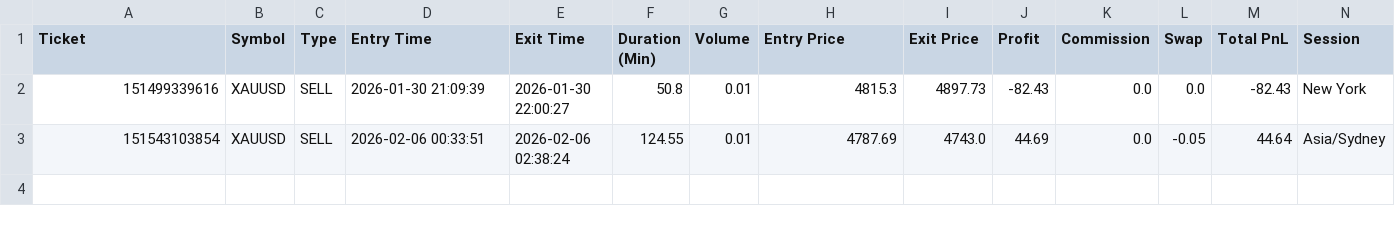
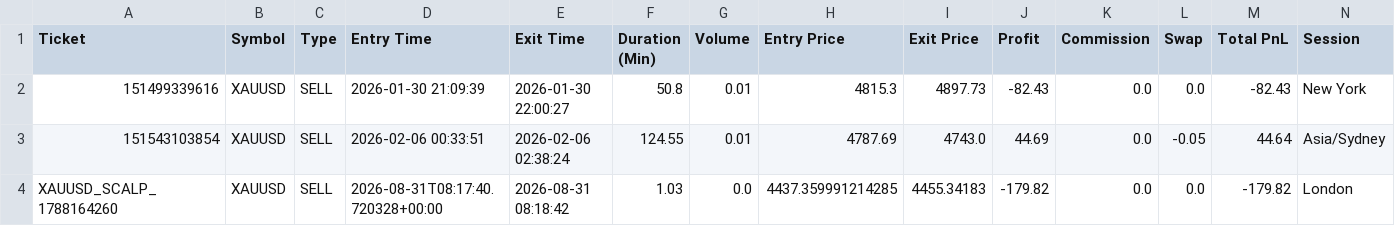
Before and after one commit to emmyoat/prop_firm_bot, a CSV file: trades.csv, drawn as a sheet; only a part is shown; rows hold the shown columns only; the diff names each change by its address in the sheet, - before the commit and + after, or states it on an @@ line.

Commit message:
feat:  add ADX filter tests, and refine trade lifecycle logic.

```diff
--- a/trades.csv
+++ b/trades.csv
+row 4: XAUUSD_SCALP_1788164260 | XAUUSD | SELL | 2026-08-31T08:17:40.720328+00:00 | 2026-08-31 08:18:42 | 1.03 | 0.0 | 4437.359991214285 | 4455.34183 | -179.82 | 0.0 | 0.0 | -179.82 | London
```
Also changed, not shown: 6 other files.
